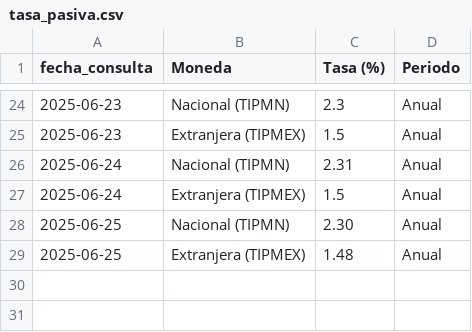
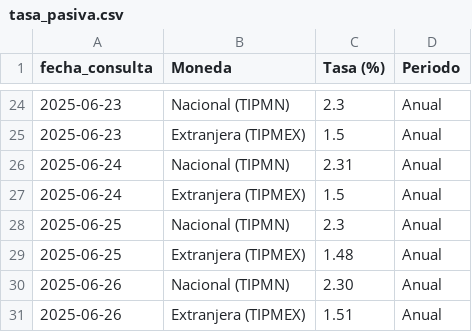
Before and after one commit to kaquinoy/TAMN, a CSV file: historial/tasa_pasiva.csv, drawn as a sheet; only a part is shown, gaps mark what is left out.

```diff
--- a/historial/tasa_pasiva.csv
+++ b/historial/tasa_pasiva.csv
@@ -27,3 +27,5 @@
 2025-06-24,Extranjera (TIPMEX),1.5,Anual
-2025-06-25,Nacional (TIPMN),2.30,Anual
+2025-06-25,Nacional (TIPMN),2.3,Anual
 2025-06-25,Extranjera (TIPMEX),1.48,Anual
+2025-06-26,Nacional (TIPMN),2.30,Anual
+2025-06-26,Extranjera (TIPMEX),1.51,Anual
```
Also changed, not shown: 1 other file.
